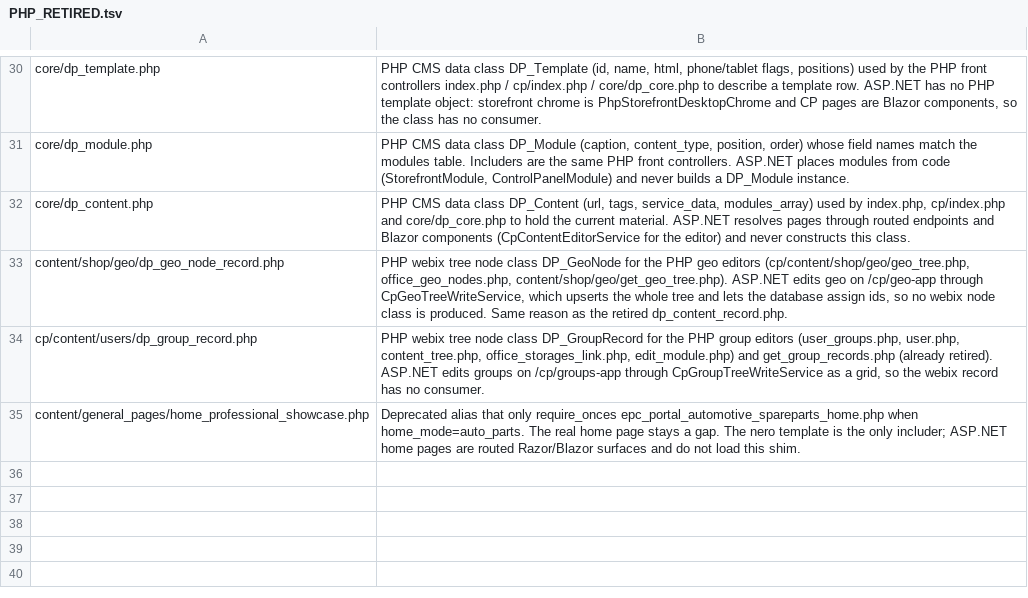
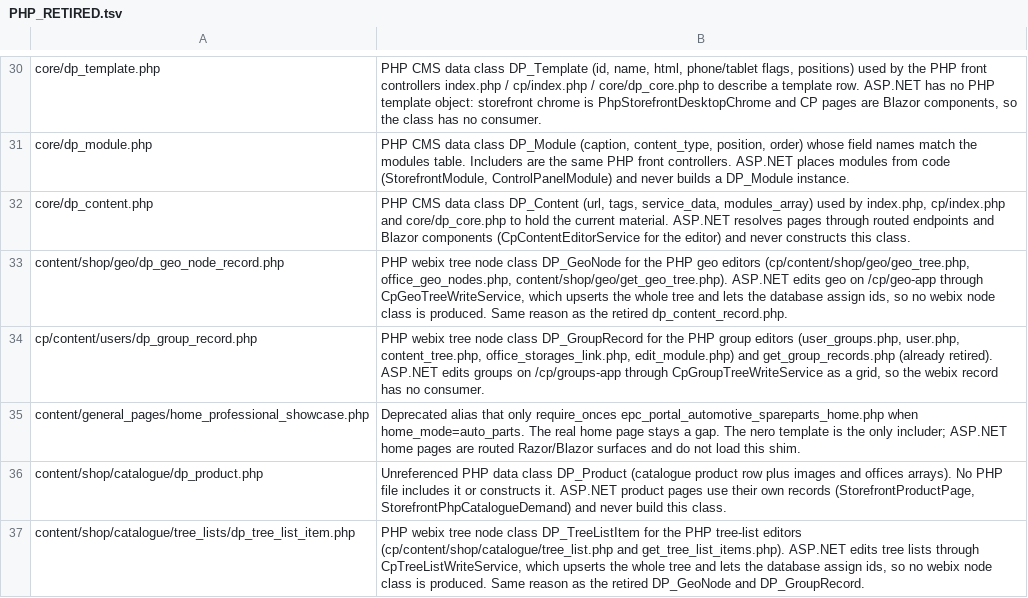
Before and after one commit to epartscart/ecomae, a TSV file: docs/migration/inventory/PHP_RETIRED.tsv, drawn as a sheet; only a part is shown, gaps mark what is left out; the diff names each change by its address in the sheet, - before the commit and + after, or states it on an @@ line.

```diff
--- a/docs/migration/inventory/PHP_RETIRED.tsv
+++ b/docs/migration/inventory/PHP_RETIRED.tsv
+row 36: content/shop/catalogue/dp_product.php | Unreferenced PHP data class DP_Product (catalogue product row plus images and offices arrays). No PHP file includes it or constructs it. ASP.NET product pages use their own records (StorefrontProductPage, StorefrontPhpCatalogueDemand) and never build this class.
+row 37: content/shop/catalogue/tree_lists/dp_tree_list_item.php | PHP webix tree node class DP_TreeListItem for the PHP tree-list editors (cp/content/shop/catalogue/tree_list.php and get_tree_list_items.php). ASP.NET edits tree lists through CpTreeListWriteService, which upserts the whole tree and lets the database assign ids, so no webix node class is produced. Same reason as the retired DP_GeoNode and DP_GroupRecord.
```
Also changed, not shown: 3 other files.
